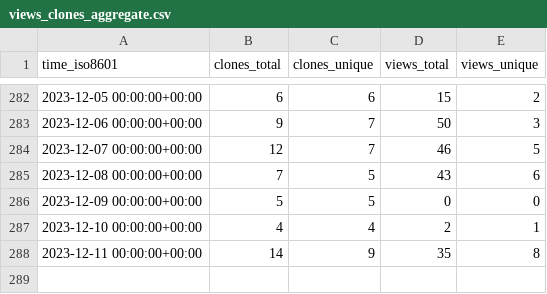
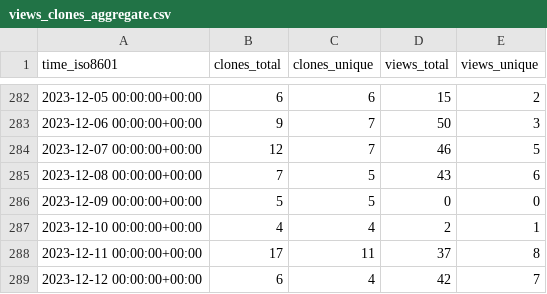
Before and after one commit to yext/pages-starter-react-locations, a CSV file: yext/pages-starter-react-locations/ghrs-data/views_clones_aggregate.csv, drawn as a sheet; only a part is shown, gaps mark what is left out.

```diff
--- a/yext/pages-starter-react-locations/ghrs-data/views_clones_aggregate.csv
+++ b/yext/pages-starter-react-locations/ghrs-data/views_clones_aggregate.csv
@@ -287,2 +287,3 @@ time_iso8601,clones_total,clones_unique,views_total,views_unique
 2023-12-10 00:00:00+00:00,4,4,2,1
-2023-12-11 00:00:00+00:00,14,9,35,8
+2023-12-11 00:00:00+00:00,17,11,37,8
+2023-12-12 00:00:00+00:00,6,4,42,7
```
Also changed, not shown: 1 other file.
